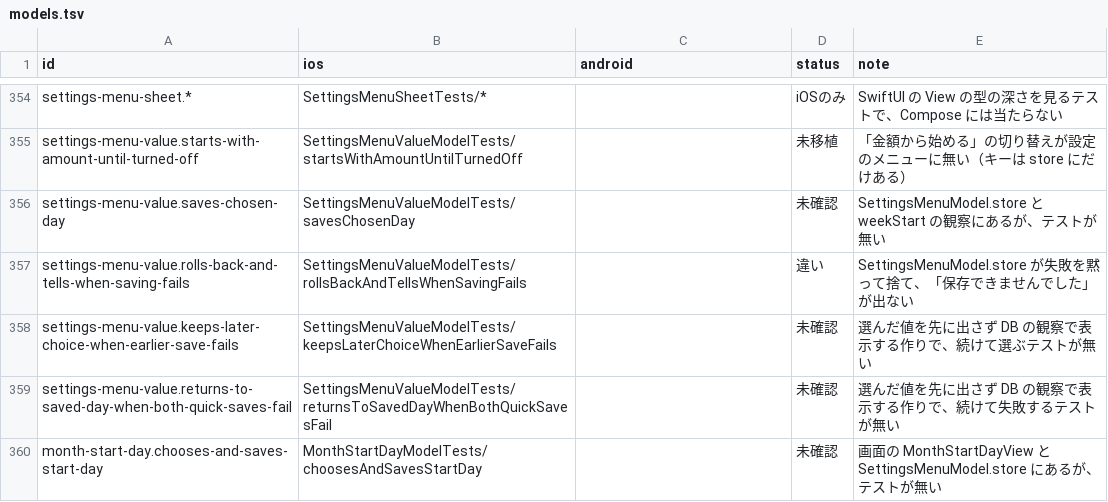
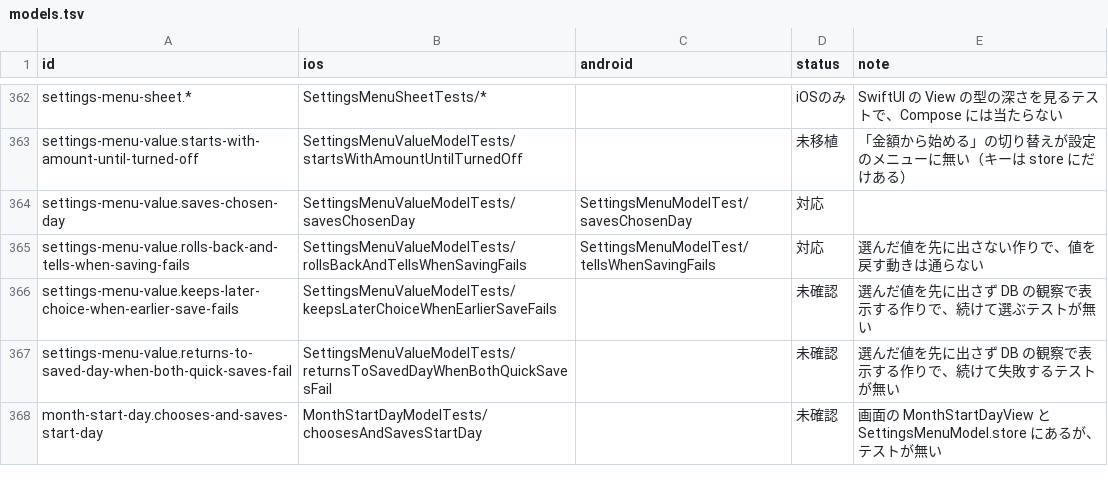
Before and after one commit to yossibank/kakeibot, a TSV file: spec/scenarios/models.tsv, drawn as a sheet; only a part is shown, gaps mark what is left out; the diff covers the shown part only.

```diff
--- a/spec/scenarios/models.tsv
+++ b/spec/scenarios/models.tsv
@@ -355,4 +363,4 @@ settings-menu-sheet.*	SettingsMenuSheetTests/*		iOSのみ	SwiftUI の View の
 settings-menu-value.starts-with-amount-until-turned-off	SettingsMenuValueModelTests/startsWithAmountUntilTurnedOff		未移植	「金額から始める」の切り替えが設定のメニューに無い（キーは store にだけある）
-settings-menu-value.saves-chosen-day	SettingsMenuValueModelTests/savesChosenDay		未確認	SettingsMenuModel.store と weekStart の観察にあるが、テストが無い
-settings-menu-value.rolls-back-and-tells-when-saving-fails	SettingsMenuValueModelTests/rollsBackAndTellsWhenSavingFails		違い	SettingsMenuModel.store が失敗を黙って捨て、「保存できませんでした」が出ない
+settings-menu-value.saves-chosen-day	SettingsMenuValueModelTests/savesChosenDay	SettingsMenuModelTest/savesChosenDay	対応	
+settings-menu-value.rolls-back-and-tells-when-saving-fails	SettingsMenuValueModelTests/rollsBackAndTellsWhenSavingFails	SettingsMenuModelTest/tellsWhenSavingFails	対応	選んだ値を先に出さない作りで、値を戻す動きは通らない
 settings-menu-value.keeps-later-choice-when-earlier-save-fails	SettingsMenuValueModelTests/keepsLaterChoiceWhenEarlierSaveFails		未確認	選んだ値を先に出さず DB の観察で表示する作りで、続けて選ぶテストが無い
```
Also changed, not shown: 11 added rows and 10 edited cells elsewhere in this file, 38 other files.
